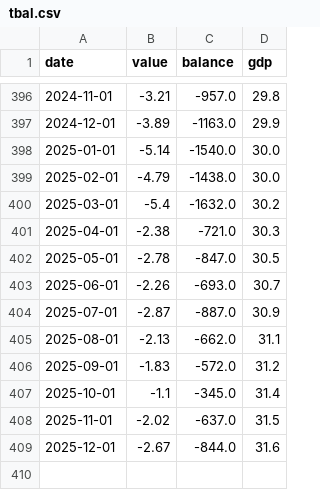
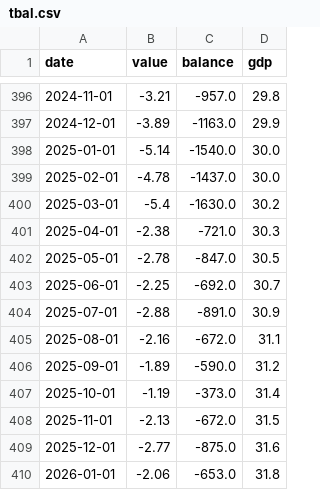
Before and after one commit to bdecon/bdecon.github.io, a CSV file: files/tbal.csv, drawn as a sheet; only a part is shown, gaps mark what is left out.

```diff
--- a/files/tbal.csv
+++ b/files/tbal.csv
@@ -398,12 +398,13 @@ date,value,balance,gdp
 2025-01-01,-5.14,-1540.0,30.0
-2025-02-01,-4.79,-1438.0,30.0
-2025-03-01,-5.4,-1632.0,30.2
+2025-02-01,-4.78,-1437.0,30.0
+2025-03-01,-5.4,-1630.0,30.2
 2025-04-01,-2.38,-721.0,30.3
 2025-05-01,-2.78,-847.0,30.5
-2025-06-01,-2.26,-693.0,30.7
-2025-07-01,-2.87,-887.0,30.9
-2025-08-01,-2.13,-662.0,31.1
-2025-09-01,-1.83,-572.0,31.2
-2025-10-01,-1.1,-345.0,31.4
-2025-11-01,-2.02,-637.0,31.5
-2025-12-01,-2.67,-844.0,31.6
+2025-06-01,-2.25,-692.0,30.7
+2025-07-01,-2.88,-891.0,30.9
+2025-08-01,-2.16,-672.0,31.1
+2025-09-01,-1.89,-590.0,31.2
+2025-10-01,-1.19,-373.0,31.4
+2025-11-01,-2.13,-672.0,31.5
+2025-12-01,-2.77,-875.0,31.6
+2026-01-01,-2.06,-653.0,31.8
```
Also changed, not shown: files/busnfi.csv, files/cprof.csv, 9 other files.
